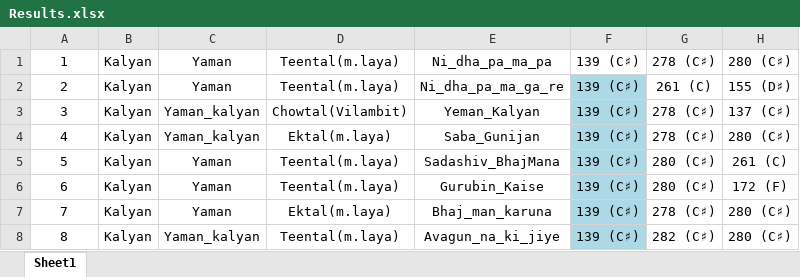
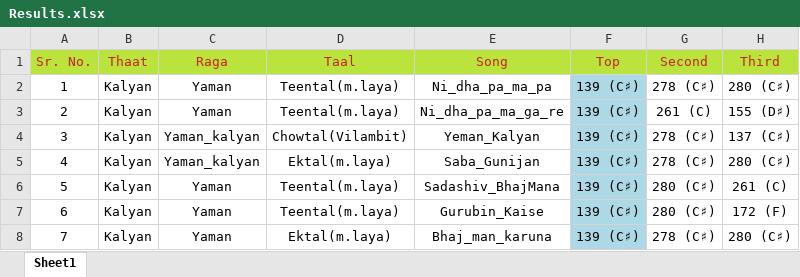
Before and after one commit to Akshayy17/Bhaatkhande-Project---Shadja-Detection, an Excel workbook: Results.xlsx, sheet Sheet1, drawn as a sheet; only a part is shown; the shorter side is filled out with more unchanged rows; values as stored, in another font and other column widths than the file's, no borders; addresses are those after the commit; the diff names each change by its address in the sheet, - before the commit and + after, or states it on an @@ line.

Commit message:
Add files via upload

```diff
--- a/Results.xlsx (sheet Sheet1)
+++ b/Results.xlsx (sheet Sheet1)
+row 1: Sr. No. | Thaat | Raga | Taal | Song | Top | Second | Third
-F2 fill: none
+F2 fill: #ADD8E6
```
